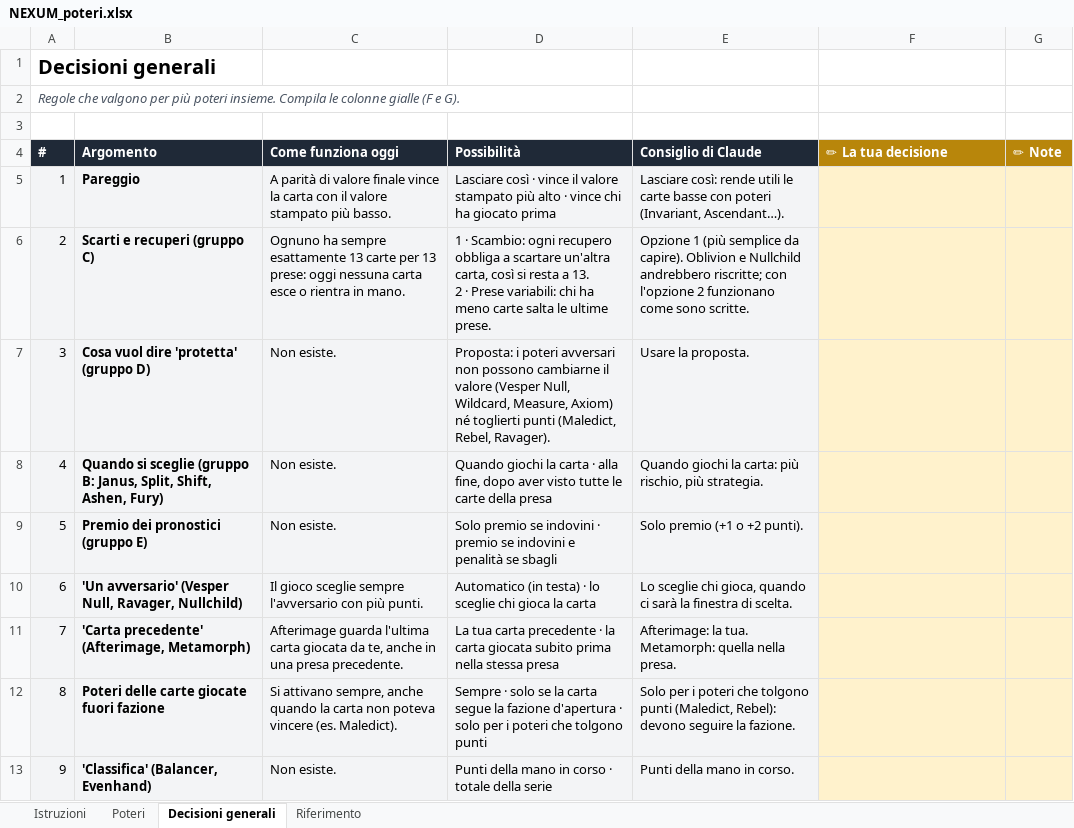
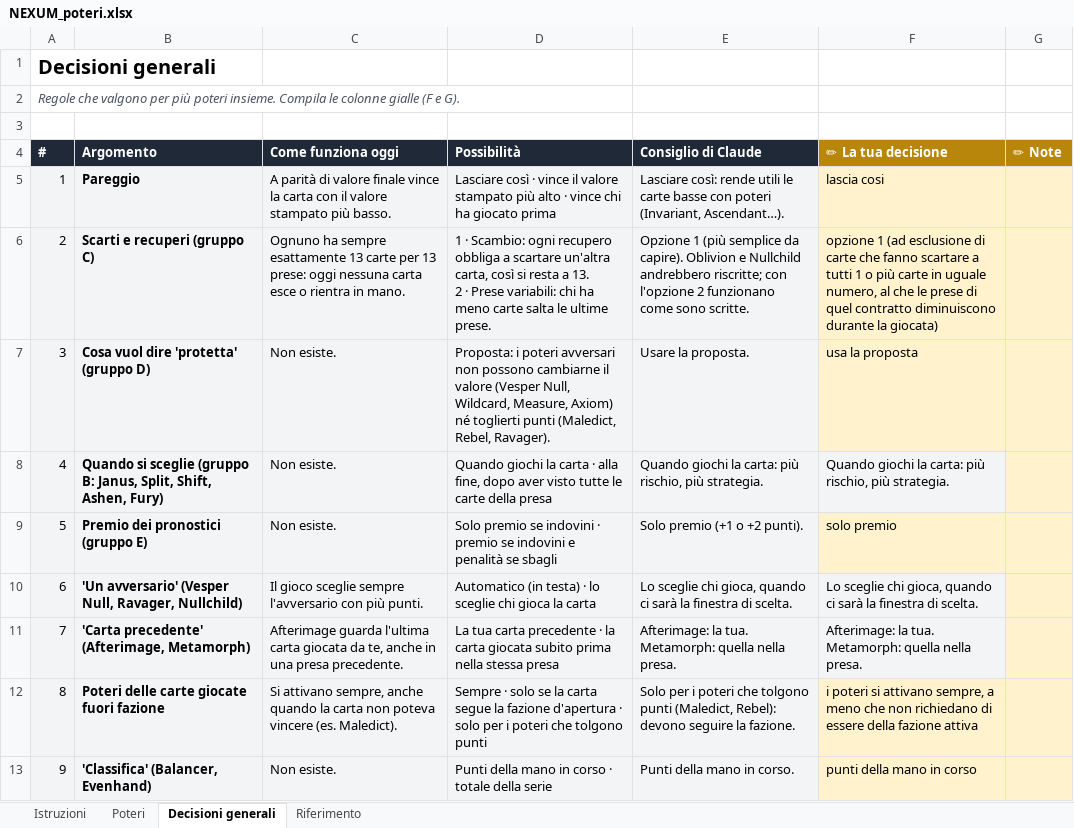
Before and after one commit to albisiot/nexum, an Excel workbook: docs/NEXUM_poteri.xlsx, sheet Decisioni generali, drawn as a sheet; values as stored, in another font and other column widths than the file's, no borders; the diff names each change by its address in the sheet, - before the commit and + after, or states it on an @@ line.

```diff
--- a/docs/NEXUM_poteri.xlsx (sheet Decisioni generali)
+++ b/docs/NEXUM_poteri.xlsx (sheet Decisioni generali)
-F5 (✏ La tua decisione): (empty)
+F5 (✏ La tua decisione): lascia cosi
-F6 (✏ La tua decisione): (empty)
+F6 (✏ La tua decisione): opzione 1 (ad esclusione di carte che fanno scartare a tutti 1 o più carte in uguale numero, al che le prese di quel contratto diminuiscono durante la giocata)
-F7 (✏ La tua decisione): (empty)
+F7 (✏ La tua decisione): usa la proposta
-F8 (✏ La tua decisione): (empty)
+F8 (✏ La tua decisione): Quando giochi la carta: più rischio, più strategia.
-F8 fill: #FFF2CC
+F8 fill: #F3F4F6
-F9 (✏ La tua decisione): (empty)
+F9 (✏ La tua decisione): solo premio
-F10 (✏ La tua decisione): (empty)
+F10 (✏ La tua decisione): Lo sceglie chi gioca, quando ci sarà la finestra di scelta.
-F10:F11 fill: #FFF2CC
+F10:F11 fill: #F3F4F6
-F11 (✏ La tua decisione): (empty)
+F11 (✏ La tua decisione): Afterimage: la tua. Metamorph: quella nella presa.
-F12 (✏ La tua decisione): (empty)
+F12 (✏ La tua decisione): i poteri si attivano sempre, a meno che non richiedano di essere della fazione attiva
-F13 (✏ La tua decisione): (empty)
+F13 (✏ La tua decisione): punti della mano in corso
```
Also changed, not shown: sheet Poteri, sheet Istruzioni, 25 other files.
